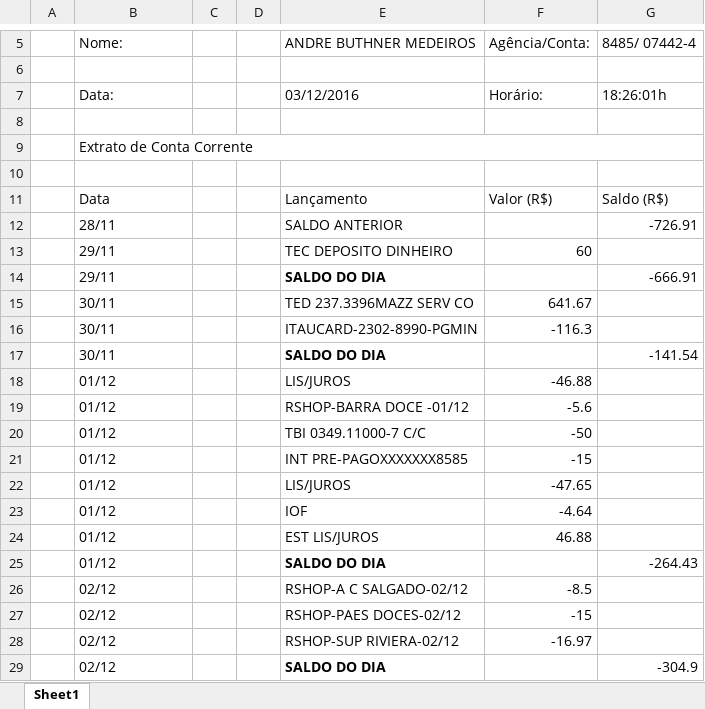
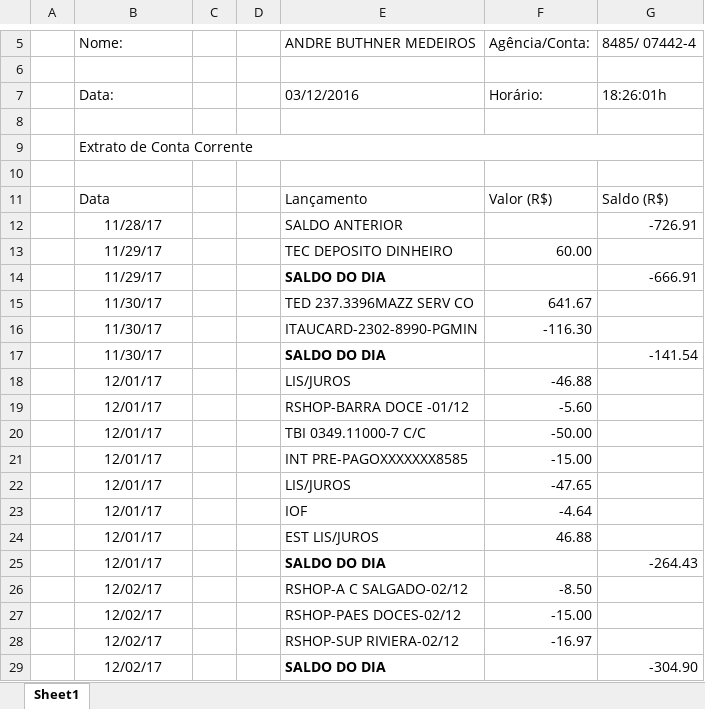
Before and after one commit to AndreButhner/xoola, an Excel workbook: app/static/docs_repository/extrato/extrato1.xlsx, sheet Sheet1, drawn as a sheet; only a part is shown, gaps mark what is left out; values as stored, in another font and other column widths than the file's, no borders; removed rows and columns are numbered as before the commit, all else as after; the diff names each change by its address in the sheet, - before the commit and + after, or states it on an @@ line.

Commit message:
salvando dados do extrato e categorizando

```diff
--- a/app/static/docs_repository/extrato/extrato1.xlsx (sheet Sheet1)
+++ b/app/static/docs_repository/extrato/extrato1.xlsx (sheet Sheet1)
-B12 (Nome:): 28/11
+B12 (Nome:): 11/28/17
-B12 alignment: left
+B12 alignment: center
-row 13:  | 29/11 |  |  | TEC DEPOSITO DINHEIRO | 60
+row 13:  | 11/29/17 |  |  | TEC DEPOSITO DINHEIRO | 60.00
-B14 (Nome:): 29/11
+B14 (Nome:): 11/29/17
-B14:B15 alignment: left
+B14:B15 alignment: center
-B15 (Nome:): 30/11
+B15 (Nome:): 11/30/17
-row 16:  | 30/11 |  |  | ITAUCARD-2302-8990-PGMIN | -116.3
+row 16:  | 11/30/17 |  |  | ITAUCARD-2302-8990-PGMIN | -116.30
-B17 (Nome:): 30/11
+B17 (Nome:): 11/30/17
-B17:B18 alignment: left
+B17:B18 alignment: center
-B18 (Nome:): 01/12
+B18 (Nome:): 12/01/17
-row 19:  | 01/12 |  |  | RSHOP-BARRA DOCE -01/12 | -5.6
-row 20:  | 01/12 |  |  | TBI 0349.11000-7 C/C | -50
-row 21:  | 01/12 |  |  | INT PRE-PAGOXXXXXXX8585 | -15
+row 19:  | 12/01/17 |  |  | RSHOP-BARRA DOCE -01/12 | -5.60
+row 20:  | 12/01/17 |  |  | TBI 0349.11000-7 C/C | -50.00
+row 21:  | 12/01/17 |  |  | INT PRE-PAGOXXXXXXX8585 | -15.00
-B22:B25 (Nome:): 01/12
+B22:B25 (Nome:): 12/01/17
-B22:B25 alignment: left
+B22:B25 alignment: center
-row 26:  | 02/12 |  |  | RSHOP-A C SALGADO-02/12 | -8.5
-row 27:  | 02/12 |  |  | RSHOP-PAES DOCES-02/12 | -15
+row 26:  | 12/02/17 |  |  | RSHOP-A C SALGADO-02/12 | -8.50
+row 27:  | 12/02/17 |  |  | RSHOP-PAES DOCES-02/12 | -15.00
-B28 (Nome:): 02/12
+B28 (Nome:): 12/02/17
-B28 alignment: left
+B28 alignment: center
-row 29:  | 02/12 |  |  | SALDO DO DIA |  | -304.9
+row 29:  | 12/02/17 |  |  | SALDO DO DIA |  | -304.90
```
Also changed, not shown: 6 other files.
